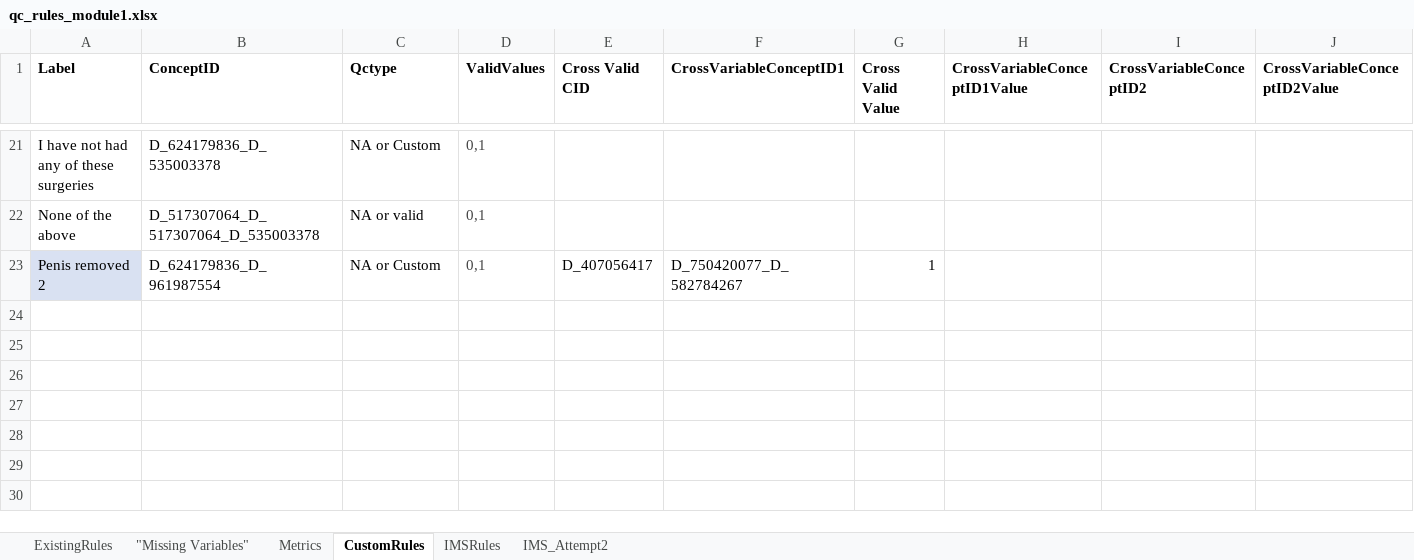
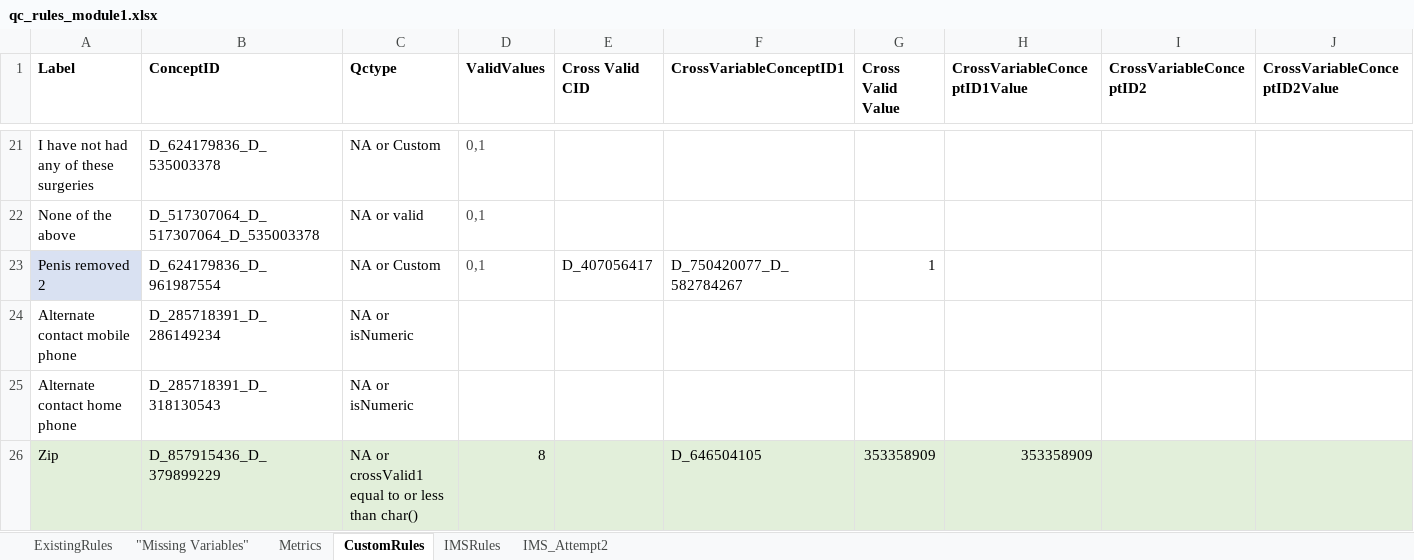
Before and after one commit to danielruss/qaqc_testing, an Excel workbook: qc_rules_module1.xlsx, sheet CustomRules, drawn as a sheet; only a part is shown, gaps mark what is left out; values as stored, in another font and other column widths than the file's, no borders; rows hold the shown columns only; the diff names each change by its address in the sheet, - before the commit and + after, or states it on an @@ line.

Commit message:
updated qc_rules_module1.xlsx

```diff
--- a/qc_rules_module1.xlsx (sheet CustomRules)
+++ b/qc_rules_module1.xlsx (sheet CustomRules)
+row 24: Alternate contact mobile phone | D_285718391_D_286149234 | NA or isNumeric
+row 25: Alternate contact home phone | D_285718391_D_318130543 | NA or isNumeric
+row 26: Zip | D_857915436_D_379899229 | NA or crossValid1 equal to or less than char() | 8 |  | D_646504105 | 353358909 | 353358909
```
Also changed, not shown: sheet ExistingRules, hidden cells.
